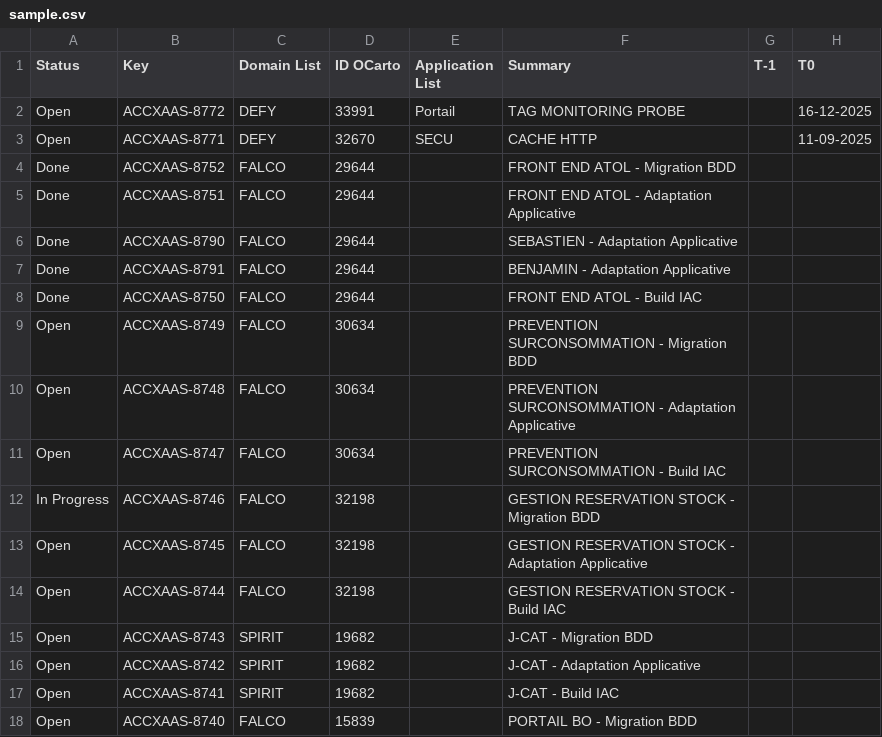
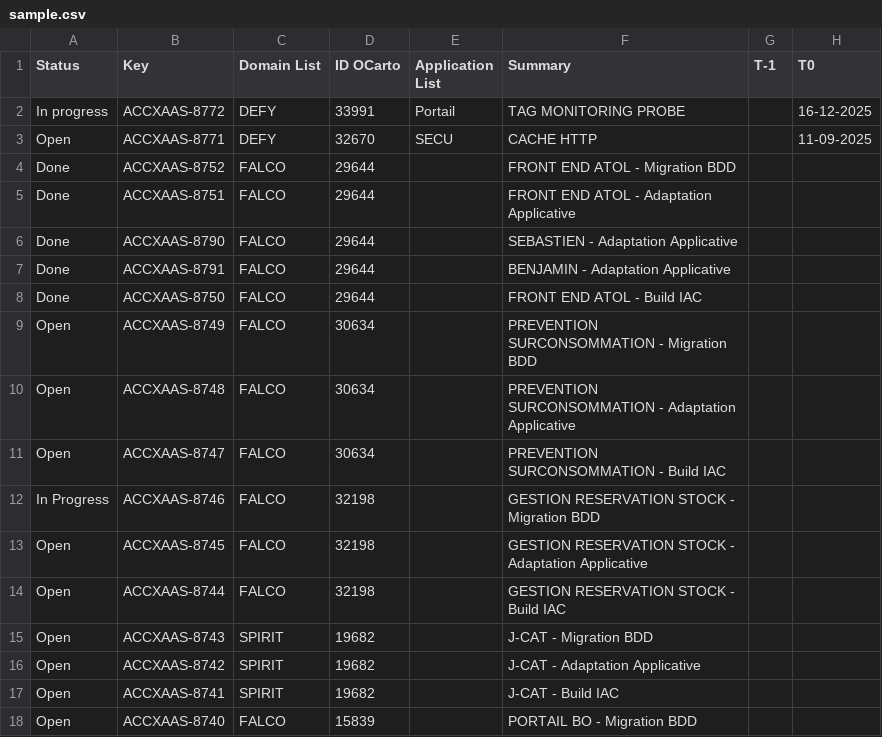
Before and after one commit to devoteamgcloud/poc-monday-orange-csv-fastapi, a CSV file: sample.csv, drawn as a sheet; only a part is shown; the diff names each change by its address in the sheet, - before the commit and + after, or states it on an @@ line.

```diff
--- a/sample.csv
+++ b/sample.csv
-A2 (Status): Open
+A2 (Status): In progress
```
Also changed, not shown: 3 other files.
